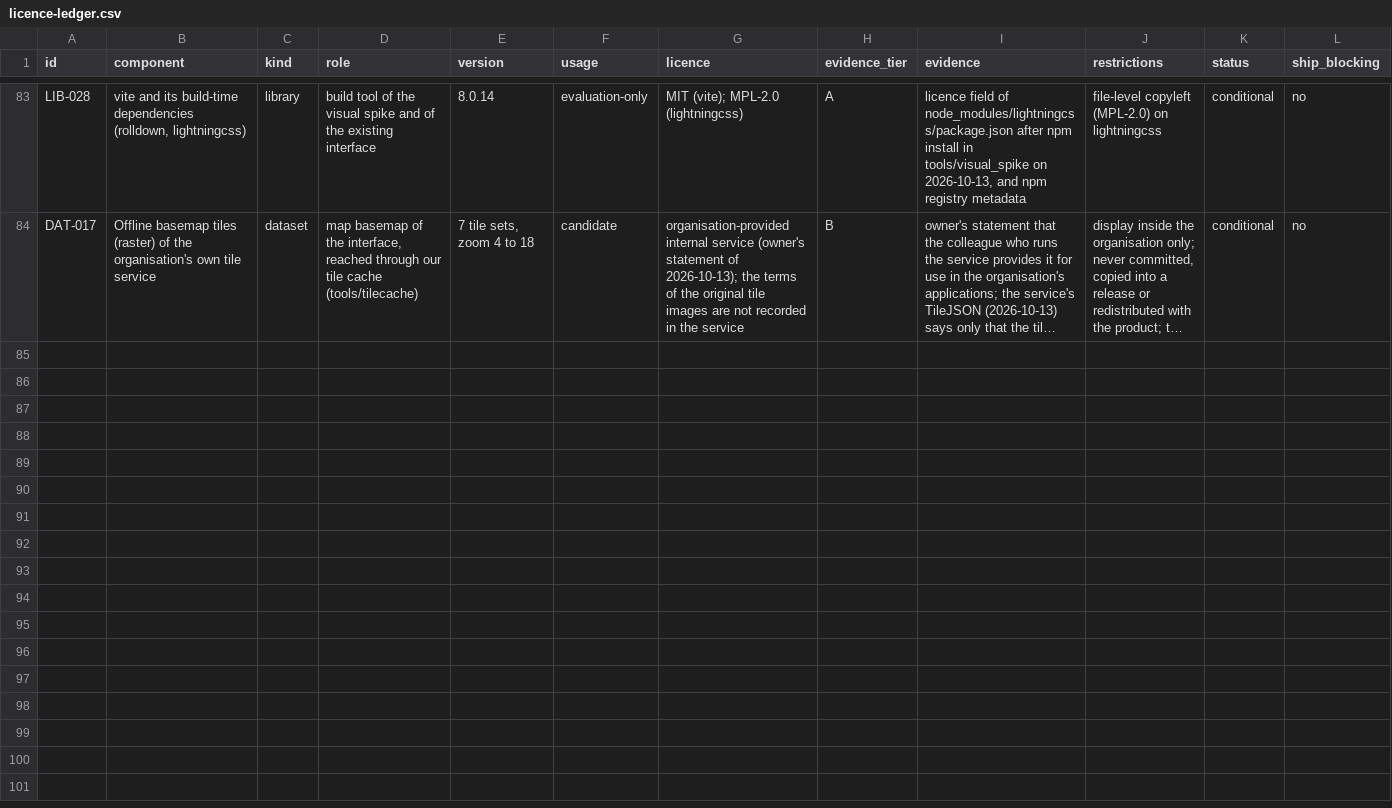
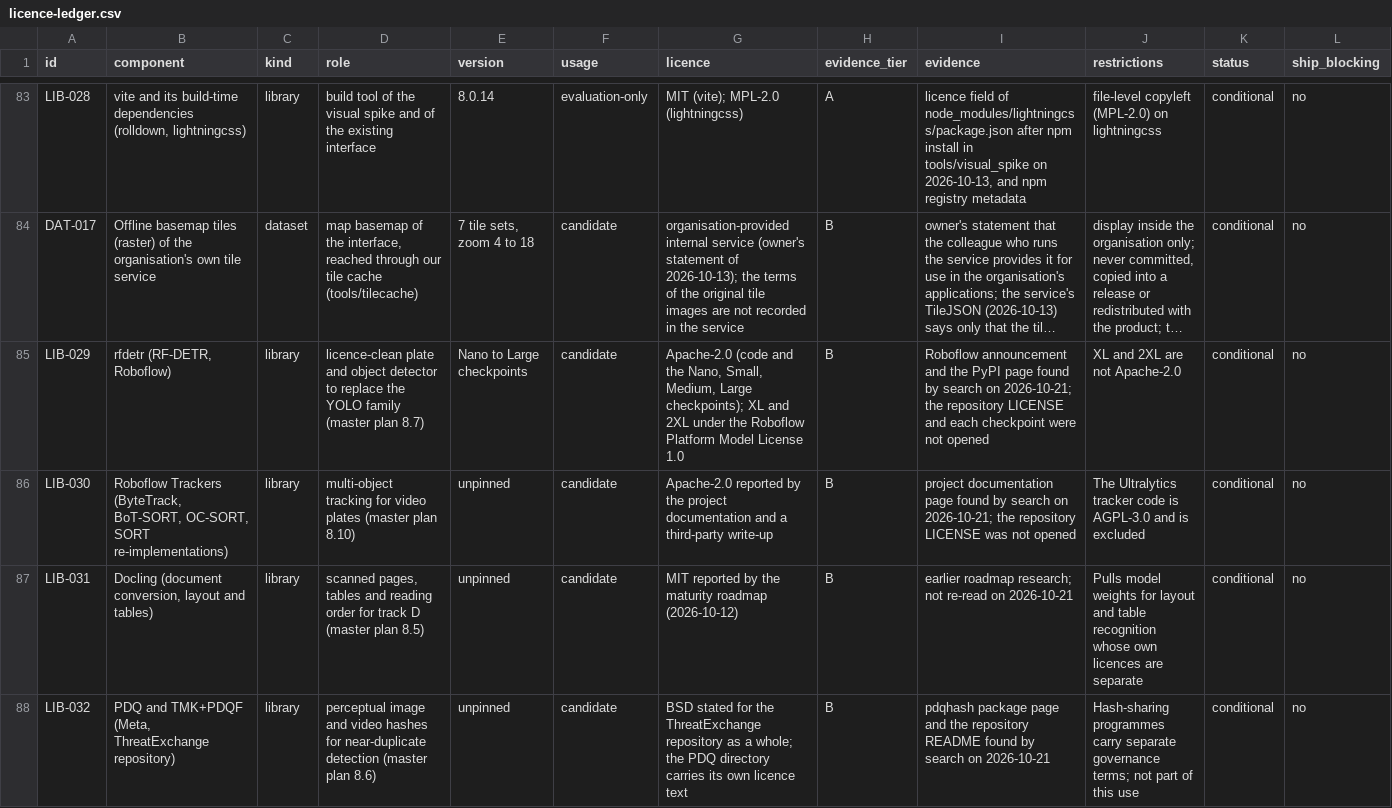
Before and after one commit to AbdulBasit929/NexusAI, a CSV file: docs/compliance/licence-ledger.csv, drawn as a sheet; only a part is shown, gaps mark what is left out; long unchanged cells end in …; rows hold the shown columns only; the diff covers the shown part only; the diff names each change by its address in the sheet, - before the commit and + after, or states it on an @@ line.

```diff
--- a/docs/compliance/licence-ledger.csv
+++ b/docs/compliance/licence-ledger.csv
+row 85: LIB-029 | rfdetr (RF-DETR, Roboflow) | library | licence-clean plate and object detector to replace the YOLO family (master plan 8.7) | Nano to Large checkpoints | candidate | Apache-2.0 (code and the Nano, Small, Medium, Large checkpoints); XL and 2XL under the Roboflow Platform Model License 1.0 | B | Roboflow announcement and the PyPI page found by search on 2026-10-21; the repository LICENSE and each checkpoint were not opened | XL and 2XL are not Apache-2.0 | conditional | no
+row 86: LIB-030 | Roboflow Trackers (ByteTrack, BoT-SORT, OC-SORT, SORT re-implementations) | library | multi-object tracking for video plates (master plan 8.10) | unpinned | candidate | Apache-2.0 reported by the project documentation and a third-party write-up | B | project documentation page found by search on 2026-10-21; the repository LICENSE was not opened | The Ultralytics tracker code is AGPL-3.0 and is excluded | conditional | no
+row 87: LIB-031 | Docling (document conversion, layout and tables) | library | scanned pages, tables and reading order for track D (master plan 8.5) | unpinned | candidate | MIT reported by the maturity roadmap (2026-10-12) | B | earlier roadmap research; not re-read on 2026-10-21 | Pulls model weights for layout and table recognition whose own licences are separate | conditional | no
+row 88: LIB-032 | PDQ and TMK+PDQF (Meta, ThreatExchange repository) | library | perceptual image and video hashes for near-duplicate detection (master plan 8.6) | unpinned | candidate | BSD stated for the ThreatExchange repository as a whole; the PDQ directory carries its own licence text | B | pdqhash package page and the repository README found by search on 2026-10-21 | Hash-sharing programmes carry separate governance terms; not part of this use | conditional | no
```
Also changed, not shown: 3 added rows elsewhere in this file, 3 other files.
